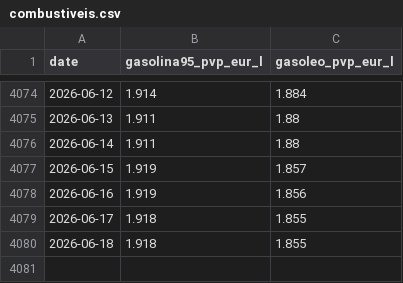
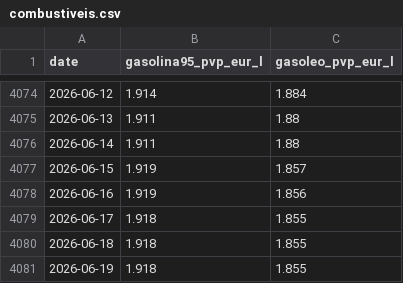
Before and after one commit to Luismpso/SVDC2, a CSV file: data/processed/combustiveis.csv, drawn as a sheet; only a part is shown, gaps mark what is left out.

```diff
--- a/data/processed/combustiveis.csv
+++ b/data/processed/combustiveis.csv
@@ -4080 +4080,2 @@ date,gasolina95_pvp_eur_l,gasoleo_pvp_eur_l
 2026-06-18,1.918,1.855
+2026-06-19,1.918,1.855
```
Also changed, not shown: data/processed/brent.csv.
